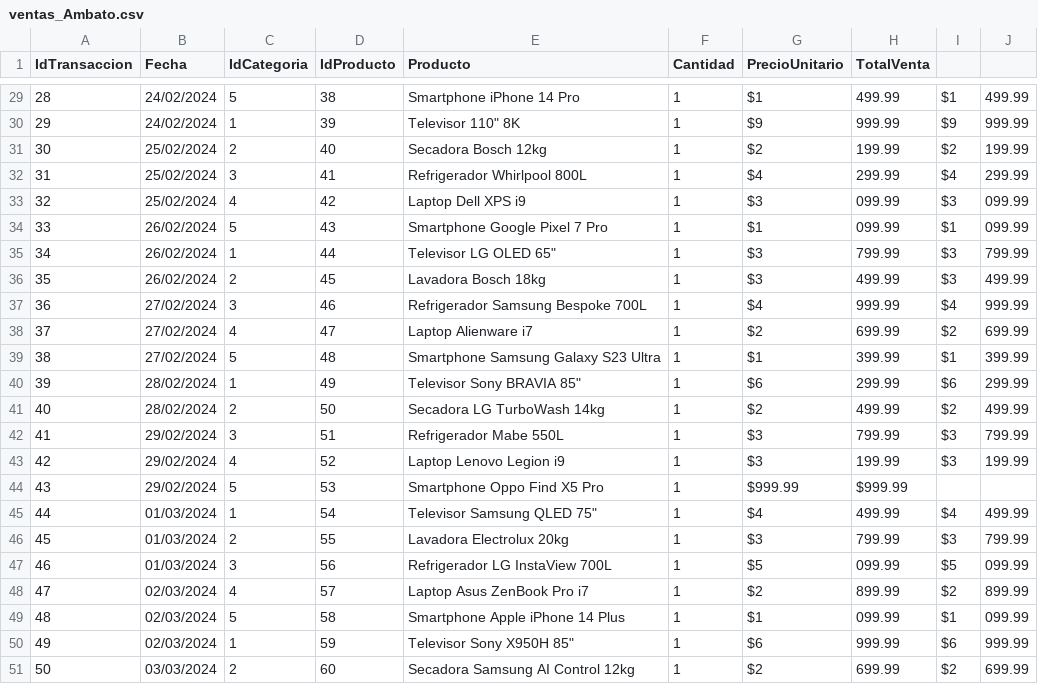
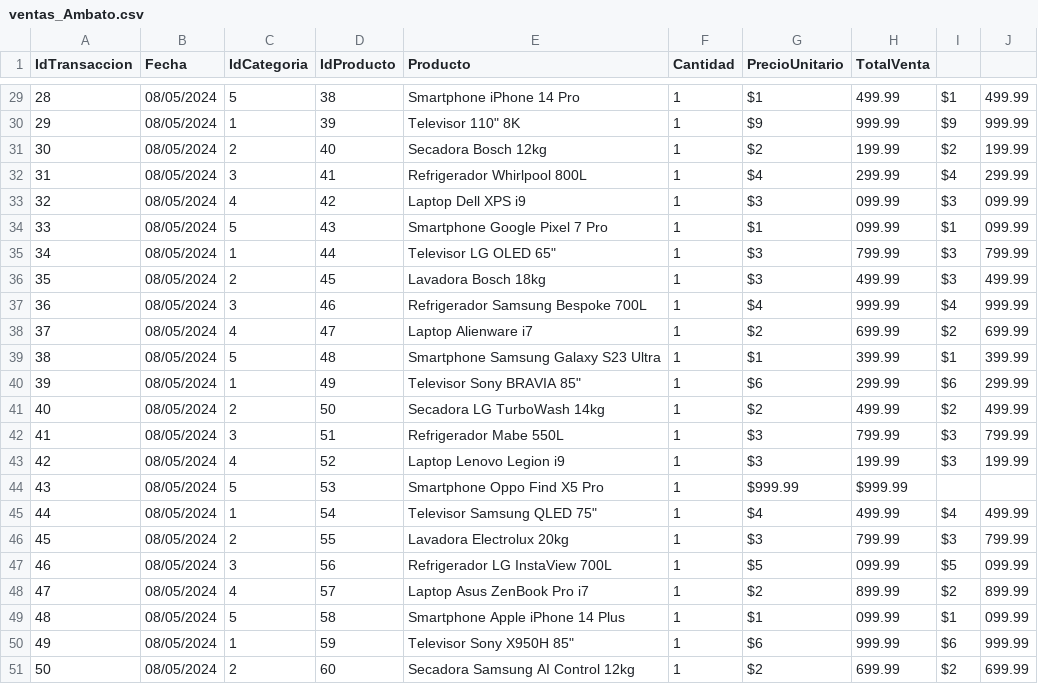
Before and after one commit to AndresMoreta20/Examen-integracion-de-sistemas, a CSV file: Origen/ventas_Ambato.csv, drawn as a sheet; only a part is shown, gaps mark what is left out; the diff covers the shown part only.

```diff
--- a/Origen/ventas_Ambato.csv
+++ b/Origen/ventas_Ambato.csv
@@ -29,23 +29,23 @@ IdTransaccion,Fecha,IdCategoria,IdProducto,Producto,Cantidad,PrecioUnitario,Tota
-28,24/02/2024,5,38,Smartphone iPhone 14 Pro,1,$1,499.99,$1,499.99
-29,24/02/2024,1,39,Televisor 110" 8K,1,$9,999.99,$9,999.99
-30,25/02/2024,2,40,Secadora Bosch 12kg,1,$2,199.99,$2,199.99
-31,25/02/2024,3,41,Refrigerador Whirlpool 800L,1,$4,299.99,$4,299.99
-32,25/02/2024,4,42,Laptop Dell XPS i9,1,$3,099.99,$3,099.99
-33,26/02/2024,5,43,Smartphone Google Pixel 7 Pro,1,$1,099.99,$1,099.99
-34,26/02/2024,1,44,Televisor LG OLED 65",1,$3,799.99,$3,799.99
-35,26/02/2024,2,45,Lavadora Bosch 18kg,1,$3,499.99,$3,499.99
-36,27/02/2024,3,46,Refrigerador Samsung Bespoke 700L,1,$4,999.99,$4,999.99
-37,27/02/2024,4,47,Laptop Alienware i7,1,$2,699.99,$2,699.99
-38,27/02/2024,5,48,Smartphone Samsung Galaxy S23 Ultra,1,$1,399.99,$1,399.99
-39,28/02/2024,1,49,Televisor Sony BRAVIA 85",1,$6,299.99,$6,299.99
-40,28/02/2024,2,50,Secadora LG TurboWash 14kg,1,$2,499.99,$2,499.99
-41,29/02/2024,3,51,Refrigerador Mabe 550L,1,$3,799.99,$3,799.99
-42,29/02/2024,4,52,Laptop Lenovo Legion i9,1,$3,199.99,$3,199.99
-43,29/02/2024,5,53,Smartphone Oppo Find X5 Pro,1,$999.99,$999.99
-44,01/03/2024,1,54,Televisor Samsung QLED 75",1,$4,499.99,$4,499.99
-45,01/03/2024,2,55,Lavadora Electrolux 20kg,1,$3,799.99,$3,799.99
-46,01/03/2024,3,56,Refrigerador LG InstaView 700L,1,$5,099.99,$5,099.99
-47,02/03/2024,4,57,Laptop Asus ZenBook Pro i7,1,$2,899.99,$2,899.99
-48,02/03/2024,5,58,Smartphone Apple iPhone 14 Plus,1,$1,099.99,$1,099.99
-49,02/03/2024,1,59,Televisor Sony X950H 85",1,$6,999.99,$6,999.99
-50,03/03/2024,2,60,Secadora Samsung AI Control 12kg,1,$2,699.99,$2,699.99
+28,08/05/2024,5,38,Smartphone iPhone 14 Pro,1,$1,499.99,$1,499.99
+29,08/05/2024,1,39,Televisor 110" 8K,1,$9,999.99,$9,999.99
+30,08/05/2024,2,40,Secadora Bosch 12kg,1,$2,199.99,$2,199.99
+31,08/05/2024,3,41,Refrigerador Whirlpool 800L,1,$4,299.99,$4,299.99
+32,08/05/2024,4,42,Laptop Dell XPS i9,1,$3,099.99,$3,099.99
+33,08/05/2024,5,43,Smartphone Google Pixel 7 Pro,1,$1,099.99,$1,099.99
+34,08/05/2024,1,44,Televisor LG OLED 65",1,$3,799.99,$3,799.99
+35,08/05/2024,2,45,Lavadora Bosch 18kg,1,$3,499.99,$3,499.99
+36,08/05/2024,3,46,Refrigerador Samsung Bespoke 700L,1,$4,999.99,$4,999.99
+37,08/05/2024,4,47,Laptop Alienware i7,1,$2,699.99,$2,699.99
+38,08/05/2024,5,48,Smartphone Samsung Galaxy S23 Ultra,1,$1,399.99,$1,399.99
+39,08/05/2024,1,49,Televisor Sony BRAVIA 85",1,$6,299.99,$6,299.99
+40,08/05/2024,2,50,Secadora LG TurboWash 14kg,1,$2,499.99,$2,499.99
+41,08/05/2024,3,51,Refrigerador Mabe 550L,1,$3,799.99,$3,799.99
+42,08/05/2024,4,52,Laptop Lenovo Legion i9,1,$3,199.99,$3,199.99
+43,08/05/2024,5,53,Smartphone Oppo Find X5 Pro,1,$999.99,$999.99
+44,08/05/2024,1,54,Televisor Samsung QLED 75",1,$4,499.99,$4,499.99
+45,08/05/2024,2,55,Lavadora Electrolux 20kg,1,$3,799.99,$3,799.99
+46,08/05/2024,3,56,Refrigerador LG InstaView 700L,1,$5,099.99,$5,099.99
+47,08/05/2024,4,57,Laptop Asus ZenBook Pro i7,1,$2,899.99,$2,899.99
+48,08/05/2024,5,58,Smartphone Apple iPhone 14 Plus,1,$1,099.99,$1,099.99
+49,08/05/2024,1,59,Televisor Sony X950H 85",1,$6,999.99,$6,999.99
+50,08/05/2024,2,60,Secadora Samsung AI Control 12kg,1,$2,699.99,$2,699.99
```
Also changed, not shown: 27 edited cells elsewhere in this file, Origen/ventas_Cuenca.csv, Origen/ventas_Latacunga.csv, 2 other files.
